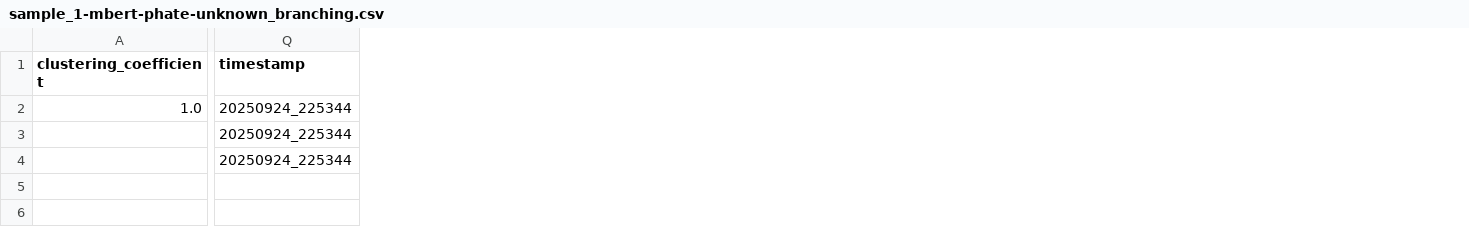
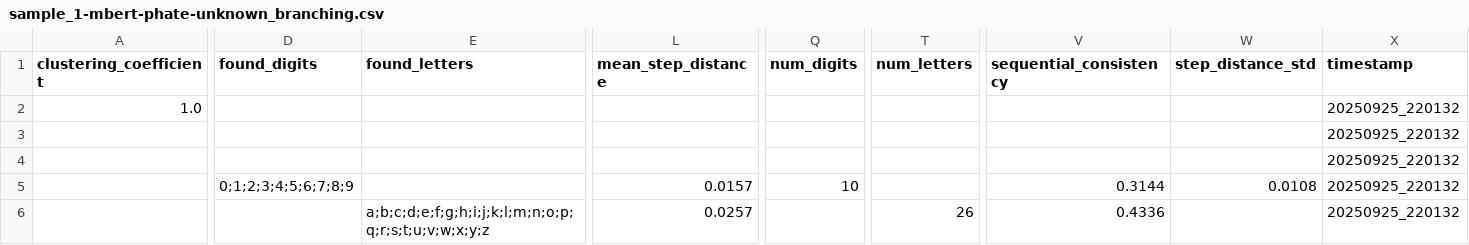
Before and after one commit to digital-duck/st_semantics, a CSV file: src/data/metrics/sample_1-mbert-phate-unknown_branching.csv, drawn as a sheet; only a part is shown, gaps mark what is left out; addresses are those after the commit; rows hold the shown columns only; the diff covers the shown part only; the diff names each change by its address in the sheet, - before the commit and + after, or states it on an @@ line.

```diff
--- a/src/data/metrics/sample_1-mbert-phate-unknown_branching.csv
+++ b/src/data/metrics/sample_1-mbert-phate-unknown_branching.csv
+column D (found_digits), empty
+column E (found_letters), empty
+column L (mean_step_distance), empty
+column Q (num_digits), empty
+column T (num_letters), empty
+column V (sequential_consistency), empty
+column W (step_distance_std), empty
-X2:X4 (timestamp): 20250924_225344
+X2:X4 (timestamp): 20250925_220132
+row 5:  | 0;1;2;3;4;5;6;7;8;9 |  | 0.0157 | 10 |  | 0.3144 | 0.0108 | 20250925_220132
+row 6:  |  | a;b;c;d;e;f;g;h;i;j;k;l;m;n;o;p;q;r;s;t;u;v;w;x;y;z | 0.0257 |  | 26 | 0.4336 |  | 20250925_220132
```
Also changed, not shown: 7 edited cells elsewhere in this file, src/data/metrics/sample_1-mbert-phate-unknown_clustering.csv, src/data/metrics/sample_1-mbert-phate-unknown_void.csv, 33 other files.
